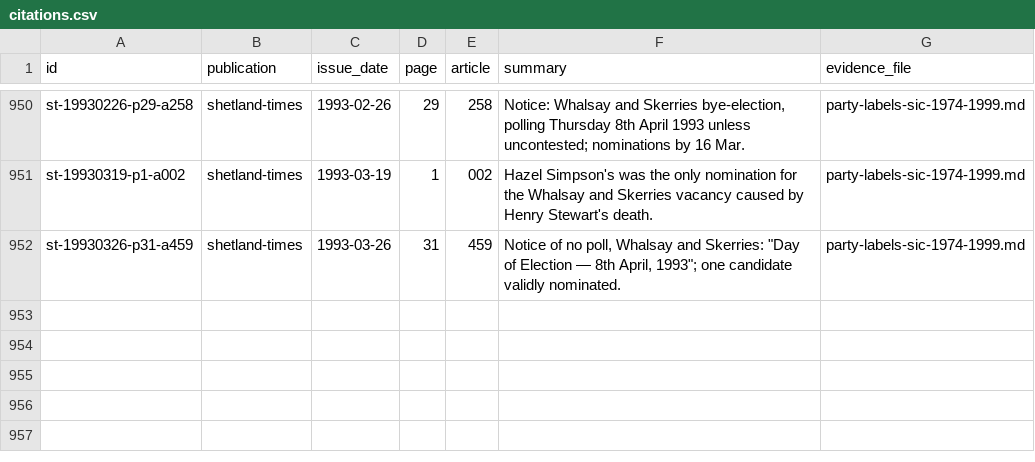
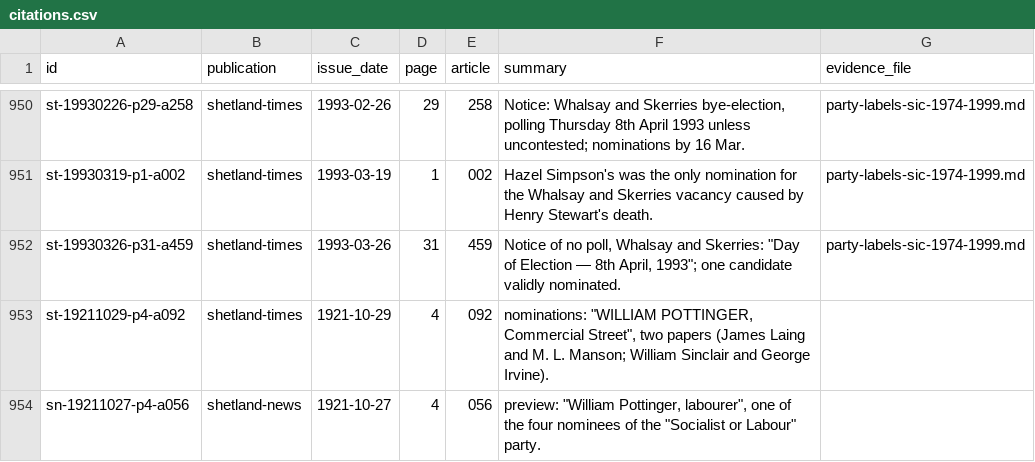
Before and after one commit to ShetlandJ/shetland-political-history, a CSV file: data/citations.csv, drawn as a sheet; only a part is shown, gaps mark what is left out.

```diff
--- a/data/citations.csv
+++ b/data/citations.csv
@@ -952 +952,3 @@ st-19930319-p1-a002,shetland-times,1993-03-19,1,002,"Hazel Simpson's was the onl
 st-19930326-p31-a459,shetland-times,1993-03-26,31,459,"Notice of no poll, Whalsay and Skerries: ""Day of Election — 8th April, 1993""; one candidate validly nominated.",party-labels-sic-1974-1999.md
+st-19211029-p4-a092,shetland-times,1921-10-29,4,092,"nominations: ""WILLIAM POTTINGER, Commercial Street"", two papers (James Laing and M. L. Manson; William Sinclair and George Irvine).",
+sn-19211027-p4-a056,shetland-news,1921-10-27,4,056,"preview: ""William Pottinger, labourer"", one of the four nominees of the ""Socialist or Labour"" party.",
```
Also changed, not shown: data/citation_links.csv, 2 other files.
